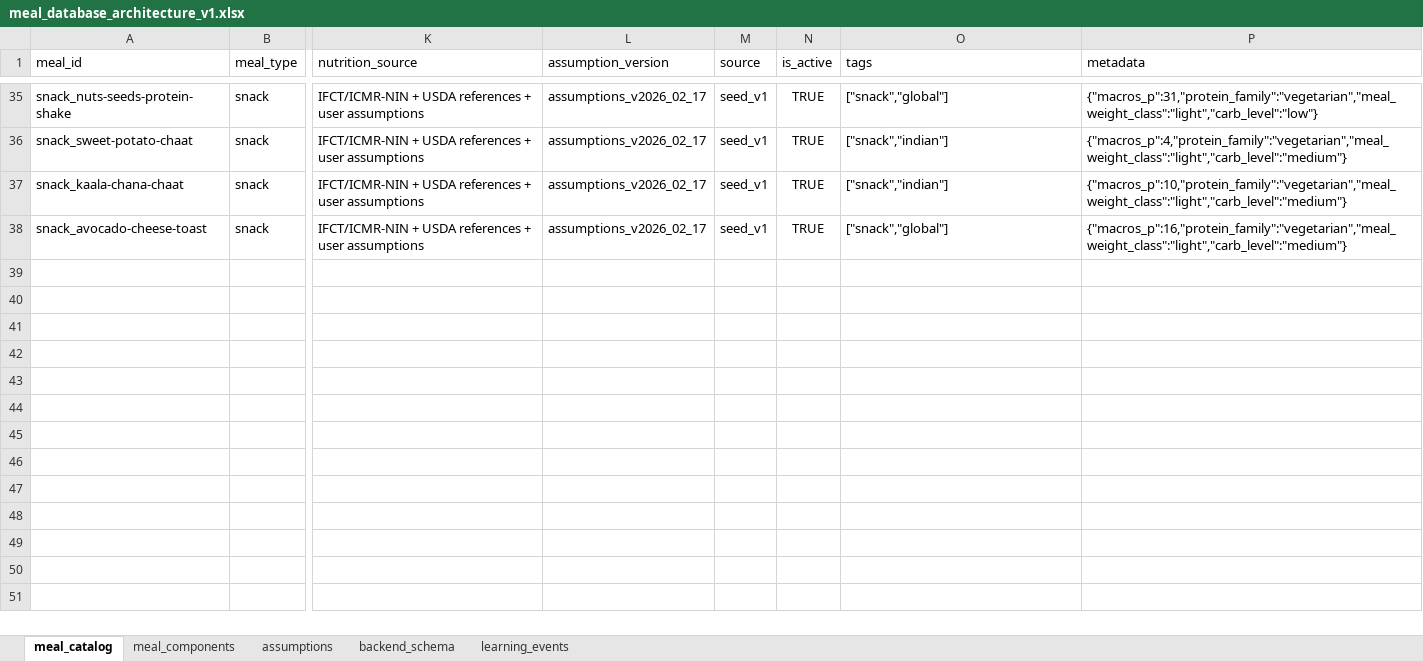
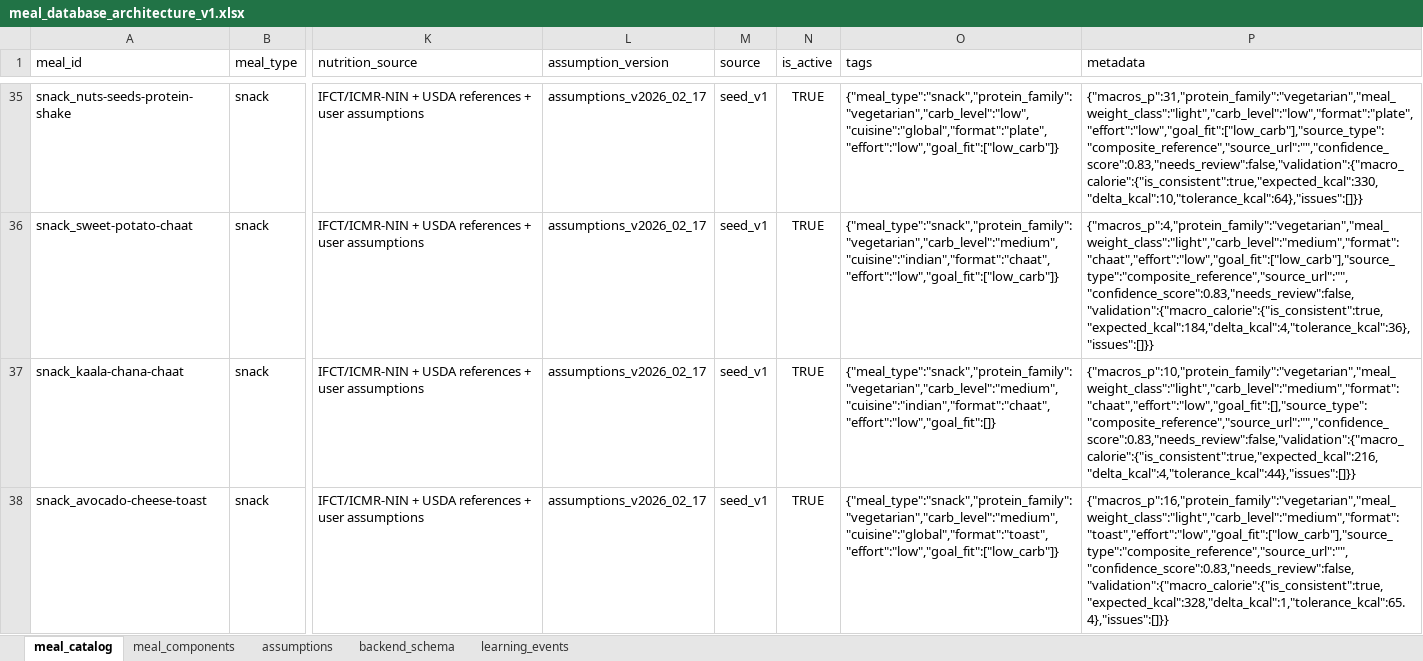
Before and after one commit to instatank/Meal-Planner, an Excel workbook: exports/meal_database_architecture_v1.xlsx, sheet meal_catalog, drawn as a sheet; only a part is shown, gaps mark what is left out; values as stored, in another font and other column widths than the file's, no borders; the diff covers the shown part only; the diff names each change by its address in the sheet, - before the commit and + after, or states it on an @@ line.

Commit message:
Strengthen meal data layer metadata, scoring, validation, and similarity

```diff
--- a/exports/meal_database_architecture_v1.xlsx (sheet meal_catalog)
+++ b/exports/meal_database_architecture_v1.xlsx (sheet meal_catalog)
-O35 (tags): ["snack","global"]
+O35 (tags): {"meal_type":"snack","protein_family":"vegetarian","carb_level":"low","cuisine":"global","format":"plate","effort":"low","goal_fit":["low_carb"]}
-P35 (metadata): {"macros_p":31,"protein_family":"vegetarian","meal_weight_class":"light","carb_level":"low"}
+P35 (metadata): {"macros_p":31,"protein_family":"vegetarian","meal_weight_class":"light","carb_level":"low","format":"plate","effort":"low","goal_fit":["low_carb"],"source_type":"composite_reference","source_url":"","confidence_score":0.83,"needs_review":false,"validation":{"macro_calorie":{"is_consistent":true,"expected_kcal":330,"delta_kcal":10,"tolerance_kcal":64},"issues":[]}}
-O36 (tags): ["snack","indian"]
+O36 (tags): {"meal_type":"snack","protein_family":"vegetarian","carb_level":"medium","cuisine":"indian","format":"chaat","effort":"low","goal_fit":["low_carb"]}
-P36 (metadata): {"macros_p":4,"protein_family":"vegetarian","meal_weight_class":"light","carb_level":"medium"}
+P36 (metadata): {"macros_p":4,"protein_family":"vegetarian","meal_weight_class":"light","carb_level":"medium","format":"chaat","effort":"low","goal_fit":["low_carb"],"source_type":"composite_reference","source_url":"","confidence_score":0.83,"needs_review":false,"validation":{"macro_calorie":{"is_consistent":true,"expected_kcal":184,"delta_kcal":4,"tolerance_kcal":36},"issues":[]}}
-O37 (tags): ["snack","indian"]
+O37 (tags): {"meal_type":"snack","protein_family":"vegetarian","carb_level":"medium","cuisine":"indian","format":"chaat","effort":"low","goal_fit":[]}
-P37 (metadata): {"macros_p":10,"protein_family":"vegetarian","meal_weight_class":"light","carb_level":"medium"}
+P37 (metadata): {"macros_p":10,"protein_family":"vegetarian","meal_weight_class":"light","carb_level":"medium","format":"chaat","effort":"low","goal_fit":[],"source_type":"composite_reference","source_url":"","confidence_score":0.83,"needs_review":false,"validation":{"macro_calorie":{"is_consistent":true,"expected_kcal":216,"delta_kcal":4,"tolerance_kcal":44},"issues":[]}}
-O38 (tags): ["snack","global"]
+O38 (tags): {"meal_type":"snack","protein_family":"vegetarian","carb_level":"medium","cuisine":"global","format":"toast","effort":"low","goal_fit":["low_carb"]}
-P38 (metadata): {"macros_p":16,"protein_family":"vegetarian","meal_weight_class":"light","carb_level":"medium"}
+P38 (metadata): {"macros_p":16,"protein_family":"vegetarian","meal_weight_class":"light","carb_level":"medium","format":"toast","effort":"low","goal_fit":["low_carb"],"source_type":"composite_reference","source_url":"","confidence_score":0.83,"needs_review":false,"validation":{"macro_calorie":{"is_consistent":true,"expected_kcal":328,"delta_kcal":1,"tolerance_kcal":65.4},"issues":[]}}
```
Also changed, not shown: 66 edited cells elsewhere in this sheet, sheet backend_schema, 8 other files.
